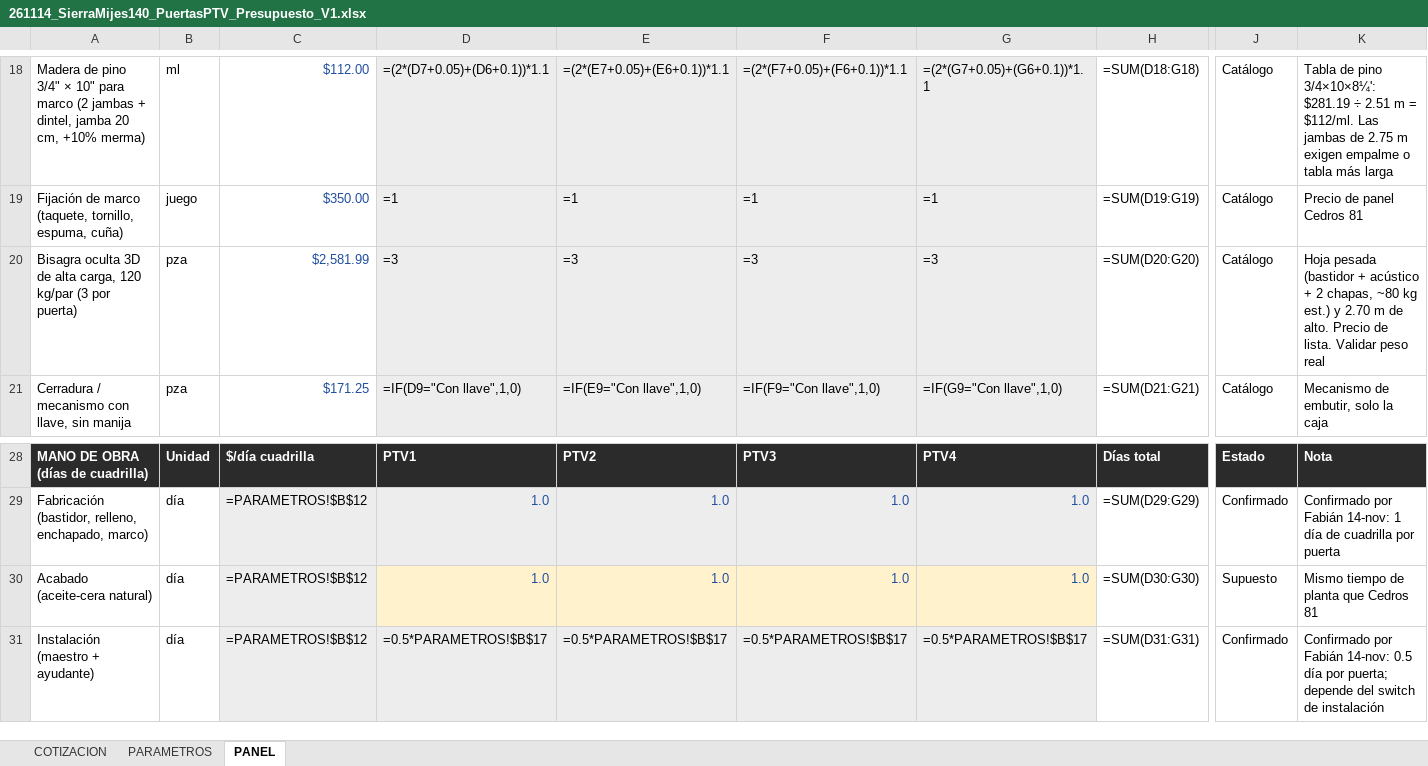
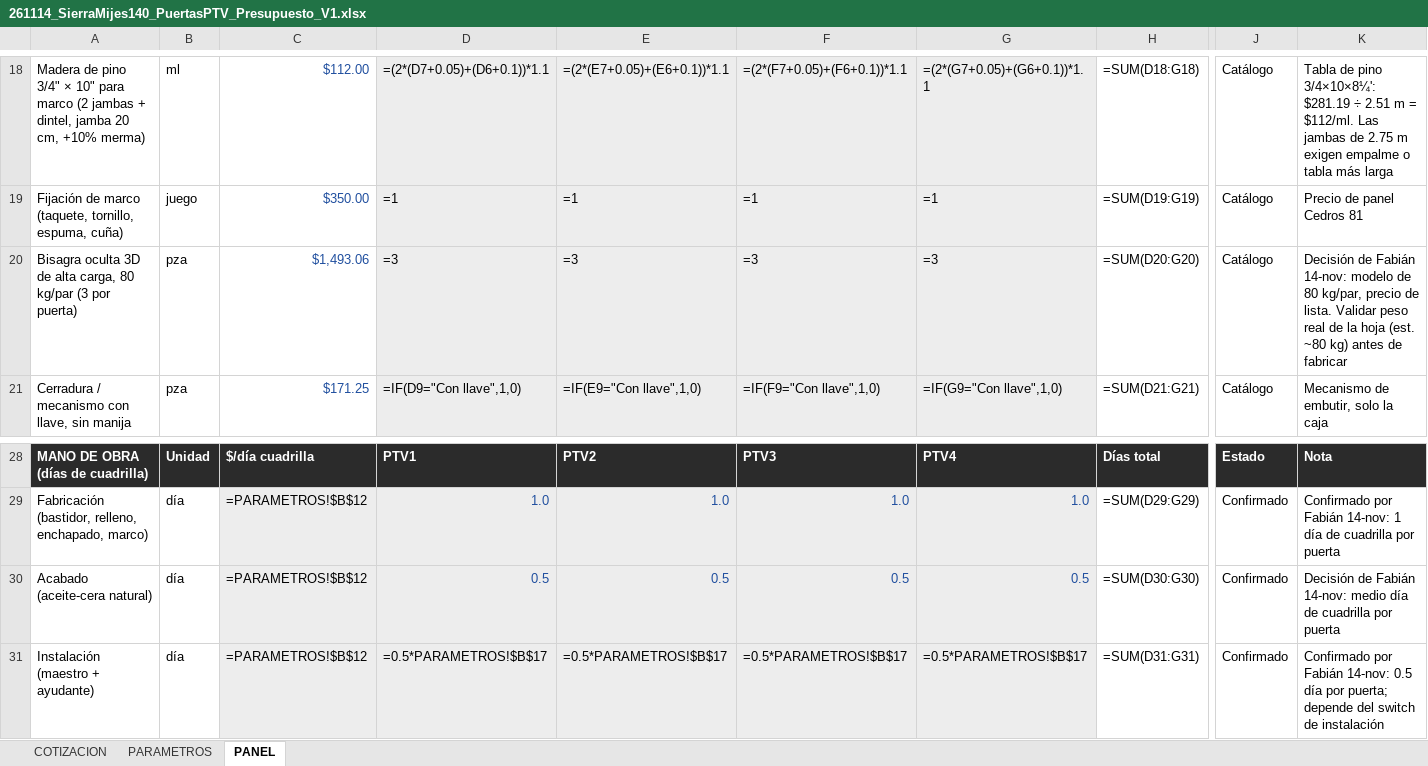
Before and after one commit to Ggremionurdiain/FGT, an Excel workbook: 261114_SierraMijes140_PuertasPTV_Presupuesto_V1.xlsx, sheet PANEL, drawn as a sheet; only a part is shown, gaps mark what is left out; values as stored, in another font and other column widths than the file's, no borders; formulas without a stored value are shown as written; the diff names each change by its address in the sheet, - before the commit and + after, or states it on an @@ line.

```diff
--- a/261114_SierraMijes140_PuertasPTV_Presupuesto_V1.xlsx (sheet PANEL)
+++ b/261114_SierraMijes140_PuertasPTV_Presupuesto_V1.xlsx (sheet PANEL)
-A20: …alta carga, 120 kg/par (3…
+A20: …alta carga, 80 kg/par (3…
-C20: $2,581.99
+C20: $1,493.06
-K20: Hoja pesada (bastidor + acústico + 2 chapas, ~80 kg est.) y 2.70 m de alto. Precio de lista. Validar peso real
+K20: Decisión de Fabián 14-nov: modelo de 80 kg/par, precio de lista. Validar peso real de la hoja (est. ~80 kg) antes de fabricar
-D30: 1.0
+D30: 0.5
-D30:G30 fill: #FFF2CC
+D30:G30 fill: #EDEDED
-E30: 1.0
+E30: 0.5
-F30: 1.0
+F30: 0.5
-G30: 1.0
+G30: 0.5
-J30: Supuesto
+J30: Confirmado
-K30: Mismo tiempo de planta que Cedros 81
+K30: Decisión de Fabián 14-nov: medio día de cuadrilla por puerta
```
Also changed, not shown: sheet COTIZACION, 3 other files.
